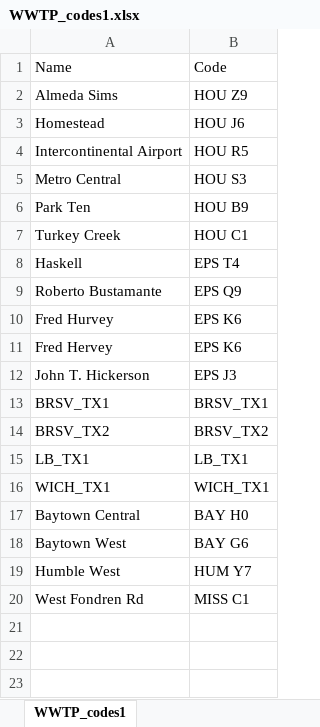
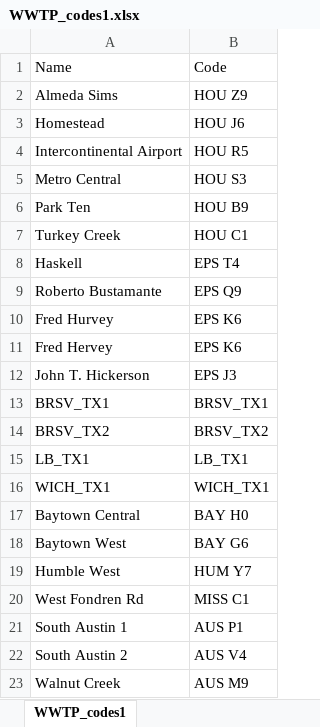
Before and after one commit to TEXAS-WW/RShinyDashboardProto, an Excel workbook: Data/site_coding/WWTP_codes1.xlsx, sheet WWTP_codes1, drawn as a sheet; values as stored, in another font and other column widths than the file's, no borders; the diff names each change by its address in the sheet, - before the commit and + after, or states it on an @@ line.

```diff
--- a/Data/site_coding/WWTP_codes1.xlsx (sheet WWTP_codes1)
+++ b/Data/site_coding/WWTP_codes1.xlsx (sheet WWTP_codes1)
+row 21: South Austin 1 | AUS P1
+row 22: South Austin 2 | AUS V4
+row 23: Walnut Creek | AUS M9
```
Also changed, not shown: Data/WWTP/WWTP_location.xlsx, Data/metadata/P1671_Metadata.xlsx, 40 other files.
